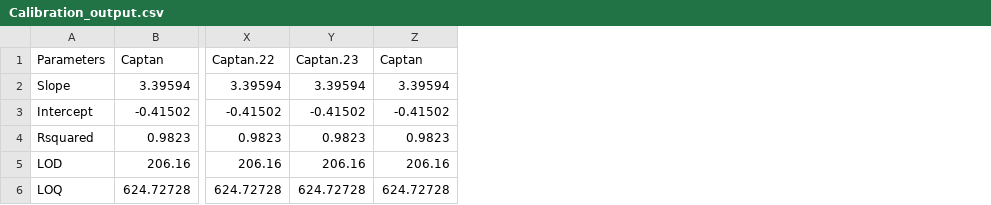
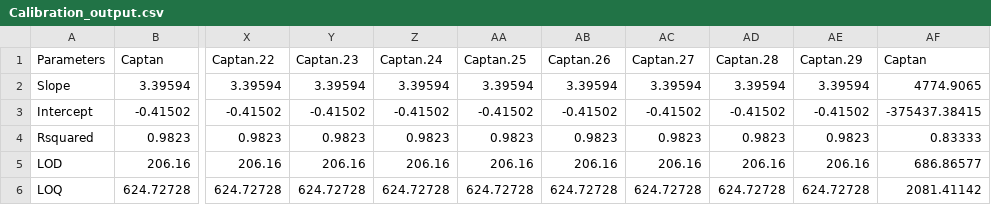
Before and after one commit to JBrinco/Quantification-Buddy, a CSV file: testing/Calibration_output.csv, drawn as a sheet; only a part is shown, gaps mark what is left out; the diff names each change by its address in the sheet, - before the commit and + after, or states it on an @@ line.

Commit message:
modified:   testing/Calculated_Results.csv 	modified:   testing/Calibration_output.csv 	modified:   testing/Captan.pdf 	modified:   testing/qbuddy.r 	deleted:    testing/qbuddy_test.r

```diff
--- a/testing/Calibration_output.csv
+++ b/testing/Calibration_output.csv
+column AA (Captan.25), rows 2-6: 3.39594 | -0.41502 | 0.9823 | 206.16 | 624.72728
+column AB (Captan.26), rows 2-6: 3.39594 | -0.41502 | 0.9823 | 206.16 | 624.72728
+column AC (Captan.27), rows 2-6: 3.39594 | -0.41502 | 0.9823 | 206.16 | 624.72728
+column AD (Captan.28), rows 2-6: 3.39594 | -0.41502 | 0.9823 | 206.16 | 624.72728
+column AE (Captan.29), rows 2-6: 3.39594 | -0.41502 | 0.9823 | 206.16 | 624.72728
+column AF (Captan), rows 2-6: 4774.9065 | -375437.38415 | 0.83333 | 686.86577 | 2081.41142
-Z1: Captan
+Z1: Captan.24
```
Also changed, not shown: testing/Calculated_Results.csv, 3 other files.
